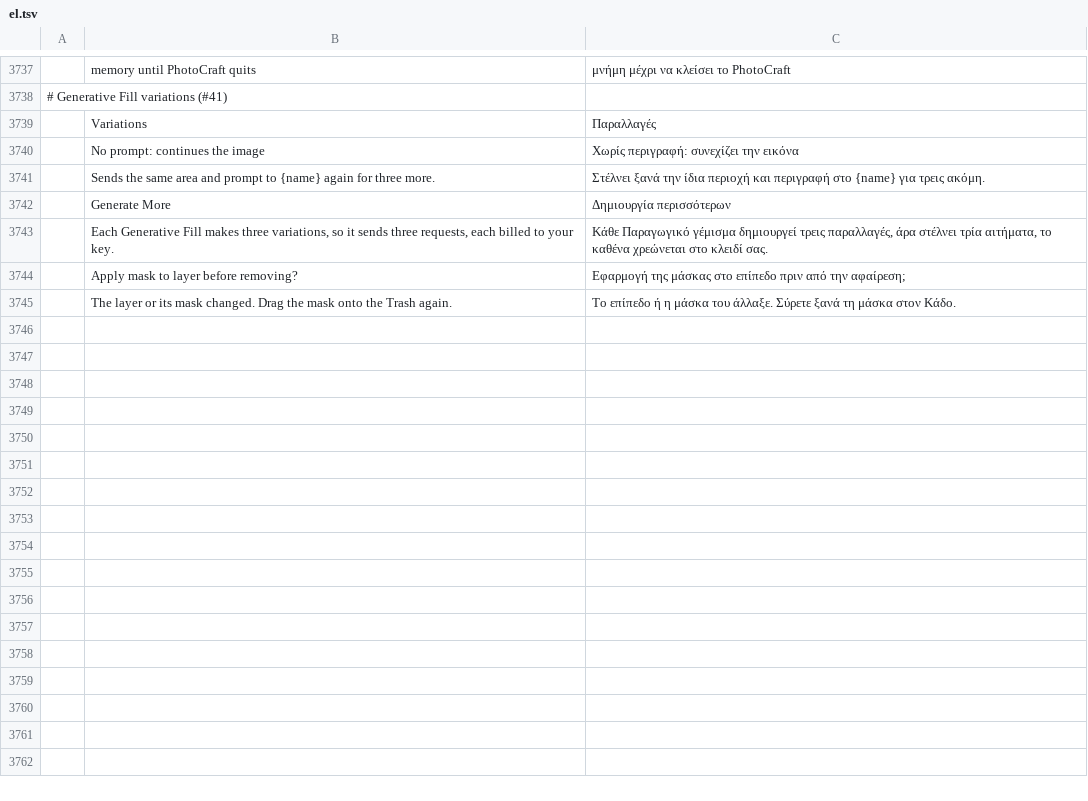
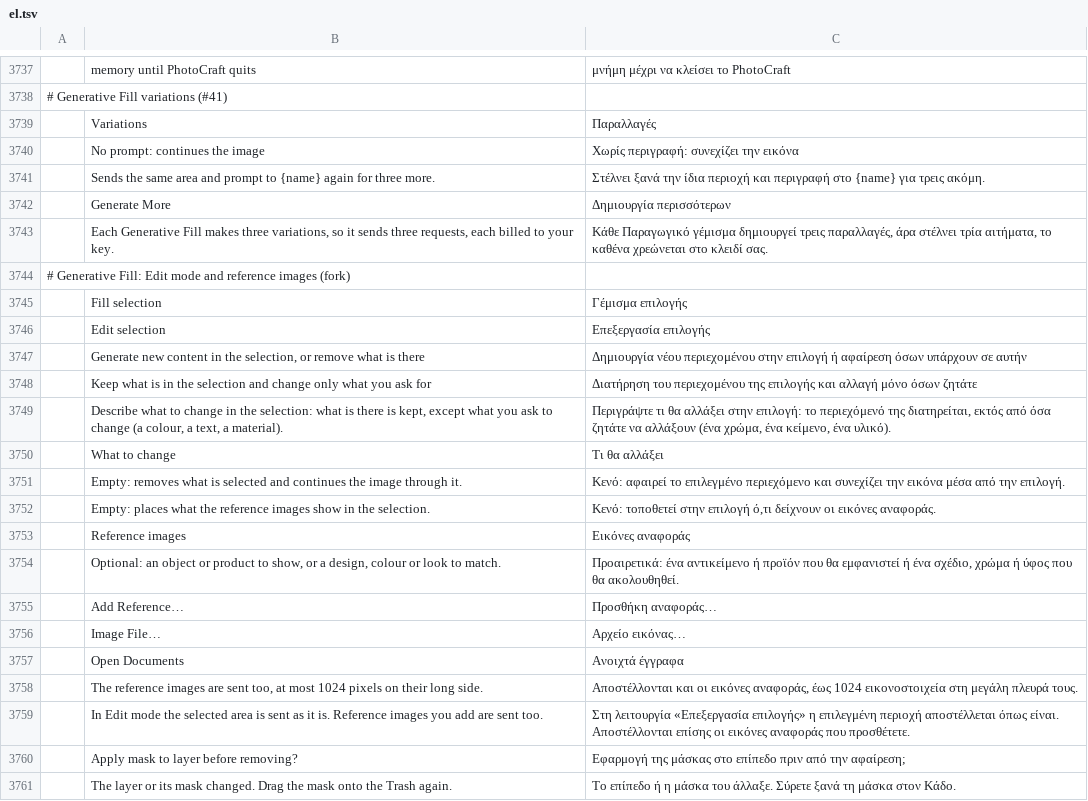
Before and after one commit to alvarohn/photocraft, a TSV file: crates/ui-egui/src/i18n/el.tsv, drawn as a sheet; only a part is shown, gaps mark what is left out; the diff names each change by its address in the sheet, - before the commit and + after, or states it on an @@ line.

```diff
--- a/crates/ui-egui/src/i18n/el.tsv
+++ b/crates/ui-egui/src/i18n/el.tsv
+row 3744: # Generative Fill: Edit mode and reference images (fork)
+row 3745:  | Fill selection | Γέμισμα επιλογής
+row 3746:  | Edit selection | Επεξεργασία επιλογής
+row 3747:  | Generate new content in the selection, or remove what is there | Δημιουργία νέου περιεχομένου στην επιλογή ή αφαίρεση όσων υπάρχουν σε αυτήν
+row 3748:  | Keep what is in the selection and change only what you ask for | Διατήρηση του περιεχομένου της επιλογής και αλλαγή μόνο όσων ζητάτε
+row 3749:  | Describe what to change in the selection: what is there is kept, except what you ask to change (a colour, a text, a material). | Περιγράψτε τι θα αλλάξει στην επιλογή: το περιεχόμενό της διατηρείται, εκτός από όσα ζητάτε να αλλάξουν (ένα χρώμα, ένα κείμενο, ένα υλικό).
+row 3750:  | What to change | Τι θα αλλάξει
+row 3751:  | Empty: removes what is selected and continues the image through it. | Κενό: αφαιρεί το επιλεγμένο περιεχόμενο και συνεχίζει την εικόνα μέσα από την επιλογή.
+row 3752:  | Empty: places what the reference images show in the selection. | Κενό: τοποθετεί στην επιλογή ό,τι δείχνουν οι εικόνες αναφοράς.
+row 3753:  | Reference images | Εικόνες αναφοράς
+row 3754:  | Optional: an object or product to show, or a design, colour or look to match. | Προαιρετικά: ένα αντικείμενο ή προϊόν που θα εμφανιστεί ή ένα σχέδιο, χρώμα ή ύφος που θα ακολουθηθεί.
+row 3755:  | Add Reference… | Προσθήκη αναφοράς…
+row 3756:  | Image File… | Αρχείο εικόνας…
+row 3757:  | Open Documents | Ανοιχτά έγγραφα
+row 3758:  | The reference images are sent too, at most 1024 pixels on their long side. | Αποστέλλονται και οι εικόνες αναφοράς, έως 1024 εικονοστοιχεία στη μεγάλη πλευρά τους.
+row 3759:  | In Edit mode the selected area is sent as it is. Reference images you add are sent too. | Στη λειτουργία «Επεξεργασία επιλογής» η επιλεγμένη περιοχή αποστέλλεται όπως είναι. Αποστέλλονται επίσης οι εικόνες αναφοράς που προσθέτετε.
```
Also changed, not shown: crates/ui-egui/src/i18n/de.tsv, crates/ui-egui/src/i18n/fr.tsv, 22 other files.
